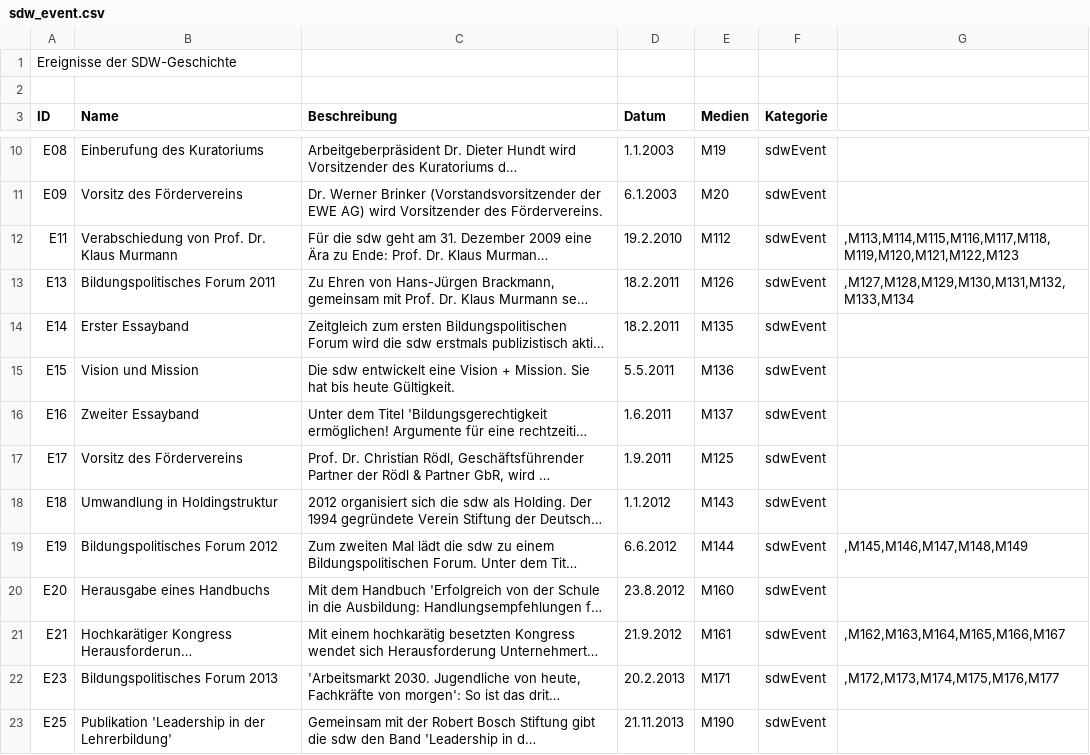
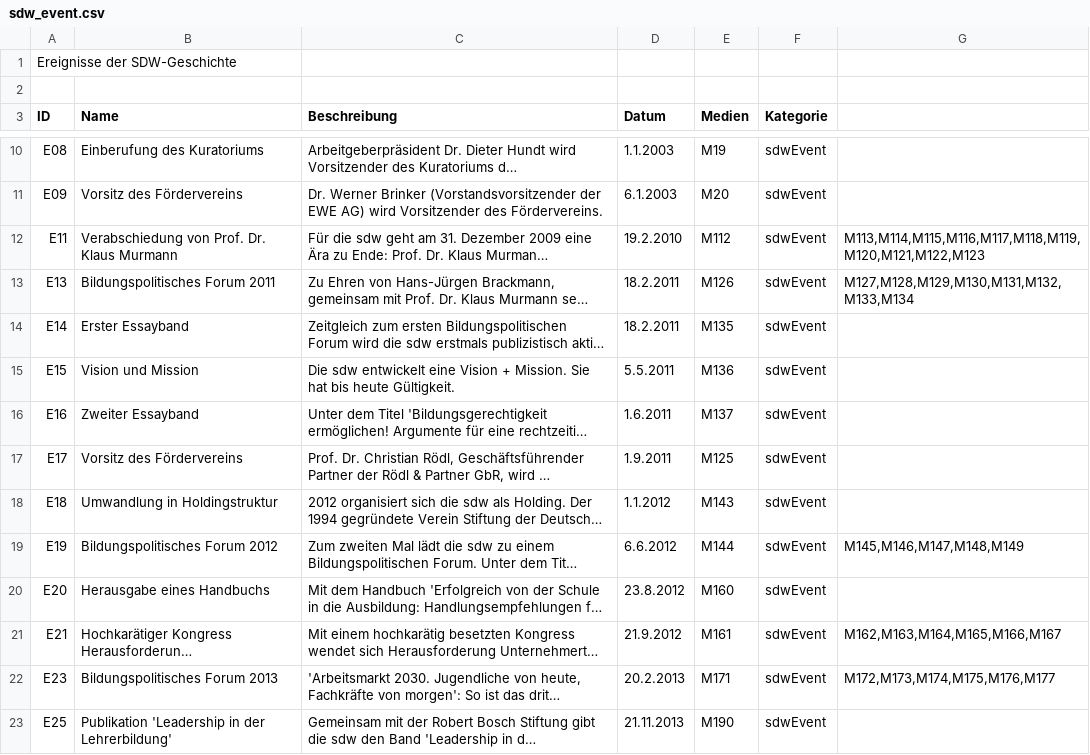
Before and after one commit to MenschMarcus/HistoGlobe_school, a CSV file: config/sdw/data/sdw_event.csv, drawn as a sheet; only a part is shown, gaps mark what is left out; long unchanged cells end in …; the diff names each change by its address in the sheet, - before the commit and + after, or states it on an @@ line.

```diff
--- a/config/sdw/data/sdw_event.csv
+++ b/config/sdw/data/sdw_event.csv
-G12: ,M113,M114,M115,M116,M117,M118,M119,M120,M121,M122,M123
+G12: M113,M114,M115,M116,M117,M118,M119,M120,M121,M122,M123
-G13: ,M127,M128,M129,M130,M131,M132,M133,M134
+G13: M127,M128,M129,M130,M131,M132,M133,M134
-G19: ,M145,M146,M147,M148,M149
+G19: M145,M146,M147,M148,M149
-G21: ,M162,M163,M164,M165,M166,M167
+G21: M162,M163,M164,M165,M166,M167
-G22: ,M172,M173,M174,M175,M176,M177
+G22: M172,M173,M174,M175,M176,M177
```
Also changed, not shown: 11 other files.
